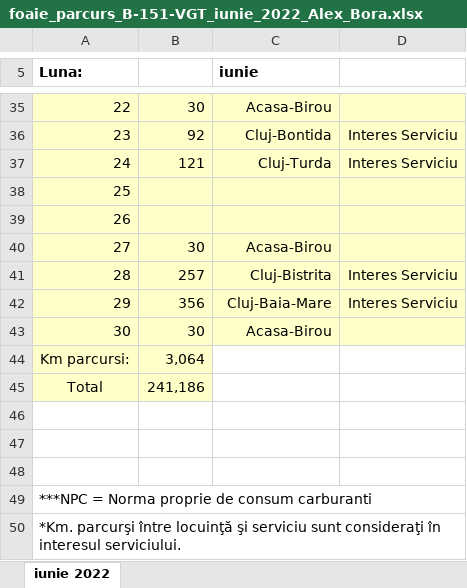
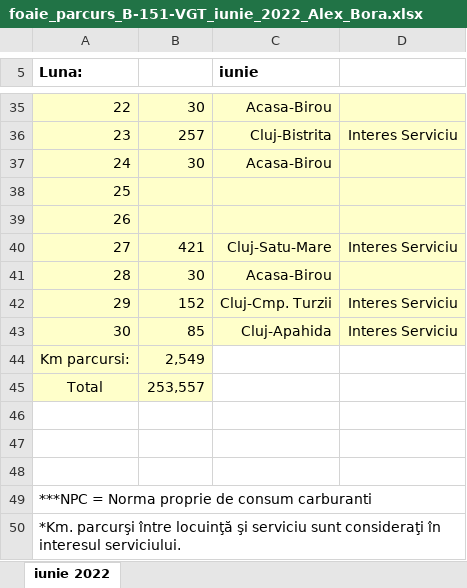
Before and after one commit to alexbora/parcurs, an Excel workbook: SCRATCH/CLEAN/foaie_parcurs_B-151-VGT_iunie_2022_Alex_Bora.xlsx, sheet iunie 2022, drawn as a sheet; only a part is shown, gaps mark what is left out; values as stored, in another font and other column widths than the file's, no borders; charts and pictures not drawn; the diff covers the shown part only; the diff names each change by its address in the sheet, - before the commit and + after, or states it on an @@ line.

```diff
--- a/SCRATCH/CLEAN/foaie_parcurs_B-151-VGT_iunie_2022_Alex_Bora.xlsx (sheet iunie 2022)
+++ b/SCRATCH/CLEAN/foaie_parcurs_B-151-VGT_iunie_2022_Alex_Bora.xlsx (sheet iunie 2022)
-B36: 92
+B36: 257
-C36 (iunie): Cluj-Bontida
+C36 (iunie): Cluj-Bistrita
-B37: 121
+B37: 30
-C37 (iunie): Cluj-Turda
+C37 (iunie): Acasa-Birou
-D37: Interes Serviciu
+D37: (empty)
-B40: 30
+B40: 421
-C40 (iunie): Acasa-Birou
+C40 (iunie): Cluj-Satu-Mare
-D40: (empty)
+D40: Interes Serviciu
-B41: 257
+B41: 30
-C41 (iunie): Cluj-Bistrita
+C41 (iunie): Acasa-Birou
-D41: Interes Serviciu
+D41: (empty)
-B42: 356
+B42: 152
-C42 (iunie): Cluj-Baia-Mare
+C42 (iunie): Cluj-Cmp. Turzii
-B43: 30
+B43: 85
-C43 (iunie): Acasa-Birou
+C43 (iunie): Cluj-Apahida
-D43: (empty)
+D43: Interes Serviciu
-B44: 3,064
+B44: 2,549
-B45: 241,186
+B45: 253,557
```
Also changed, not shown: 31 edited cells elsewhere in this sheet, 2 other files.
